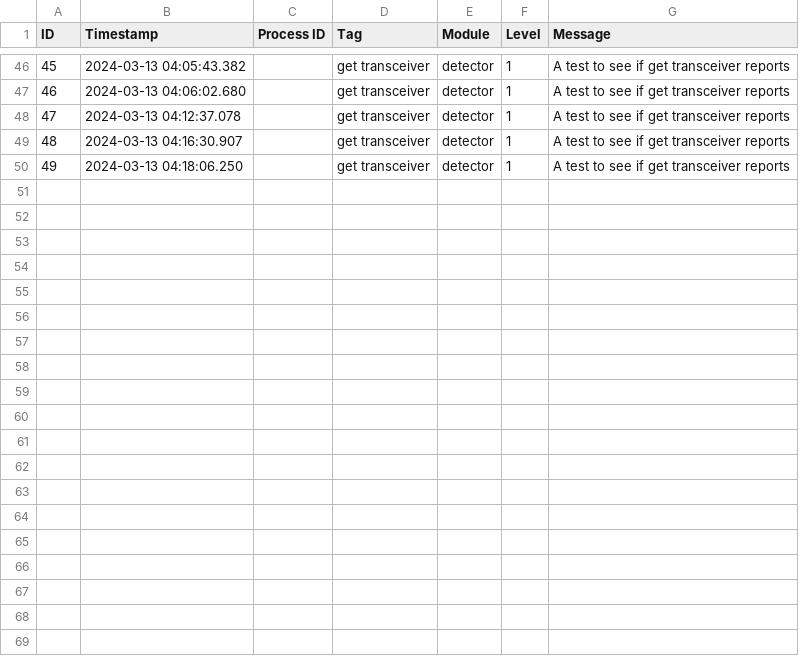
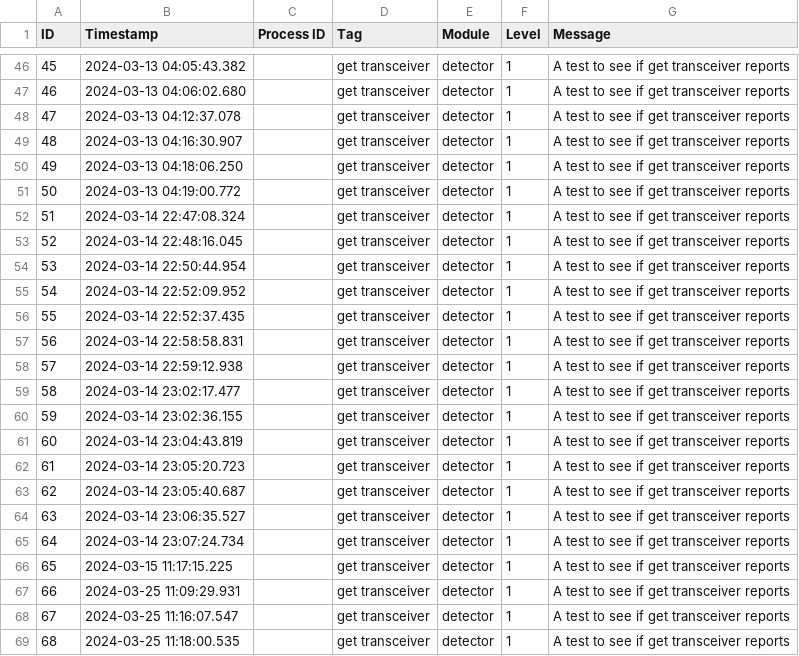
Before and after one commit to bhageneder/OpticalCapstoneComputerVision2023, a CSV file: Computer-Vision/eventLogs.csv, drawn as a sheet; only a part is shown, gaps mark what is left out; the diff covers the shown part only; the diff names each change by its address in the sheet, - before the commit and + after, or states it on an @@ line.

Commit message:
Test

```diff
--- a/Computer-Vision/eventLogs.csv
+++ b/Computer-Vision/eventLogs.csv
+row 51: 50 | 2024-03-13 04:19:00.772 |  | get transceiver | detector | 1 | A test to see if get transceiver reports
+row 52: 51 | 2024-03-14 22:47:08.324 |  | get transceiver | detector | 1 | A test to see if get transceiver reports
+row 53: 52 | 2024-03-14 22:48:16.045 |  | get transceiver | detector | 1 | A test to see if get transceiver reports
+row 54: 53 | 2024-03-14 22:50:44.954 |  | get transceiver | detector | 1 | A test to see if get transceiver reports
+row 55: 54 | 2024-03-14 22:52:09.952 |  | get transceiver | detector | 1 | A test to see if get transceiver reports
+row 56: 55 | 2024-03-14 22:52:37.435 |  | get transceiver | detector | 1 | A test to see if get transceiver reports
+row 57: 56 | 2024-03-14 22:58:58.831 |  | get transceiver | detector | 1 | A test to see if get transceiver reports
+row 58: 57 | 2024-03-14 22:59:12.938 |  | get transceiver | detector | 1 | A test to see if get transceiver reports
+row 59: 58 | 2024-03-14 23:02:17.477 |  | get transceiver | detector | 1 | A test to see if get transceiver reports
+row 60: 59 | 2024-03-14 23:02:36.155 |  | get transceiver | detector | 1 | A test to see if get transceiver reports
+row 61: 60 | 2024-03-14 23:04:43.819 |  | get transceiver | detector | 1 | A test to see if get transceiver reports
+row 62: 61 | 2024-03-14 23:05:20.723 |  | get transceiver | detector | 1 | A test to see if get transceiver reports
+row 63: 62 | 2024-03-14 23:05:40.687 |  | get transceiver | detector | 1 | A test to see if get transceiver reports
+row 64: 63 | 2024-03-14 23:06:35.527 |  | get transceiver | detector | 1 | A test to see if get transceiver reports
+row 65: 64 | 2024-03-14 23:07:24.734 |  | get transceiver | detector | 1 | A test to see if get transceiver reports
+row 66: 65 | 2024-03-15 11:17:15.225 |  | get transceiver | detector | 1 | A test to see if get transceiver reports
+row 67: 66 | 2024-03-25 11:09:29.931 |  | get transceiver | detector | 1 | A test to see if get transceiver reports
+row 68: 67 | 2024-03-25 11:16:07.547 |  | get transceiver | detector | 1 | A test to see if get transceiver reports
+row 69: 68 | 2024-03-25 11:18:00.535 |  | get transceiver | detector | 1 | A test to see if get transceiver reports
```
Also changed, not shown: 9 added rows elsewhere in this file, 4 other files.
